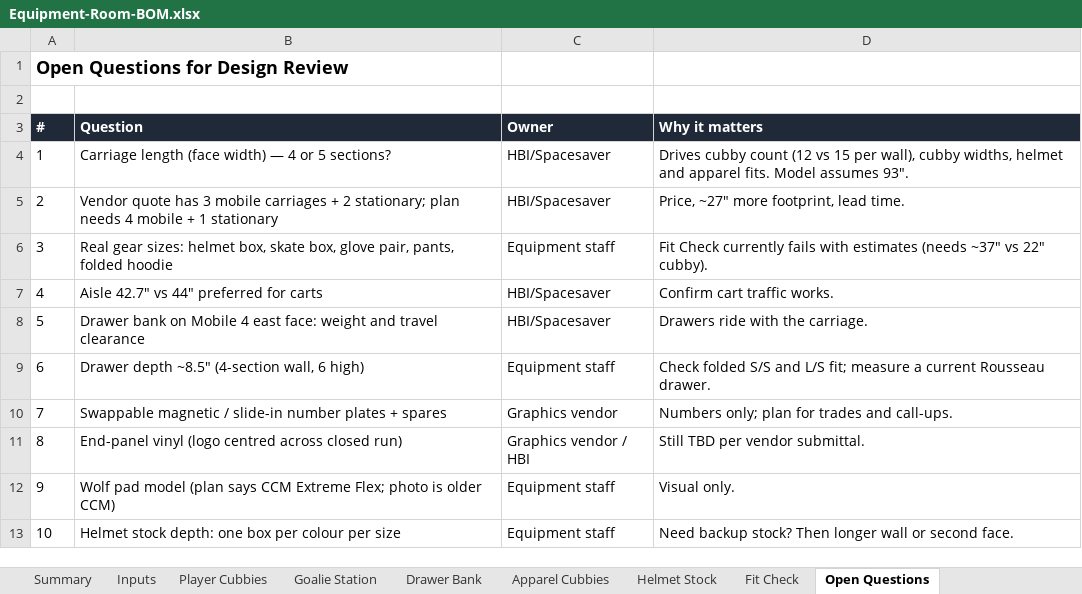
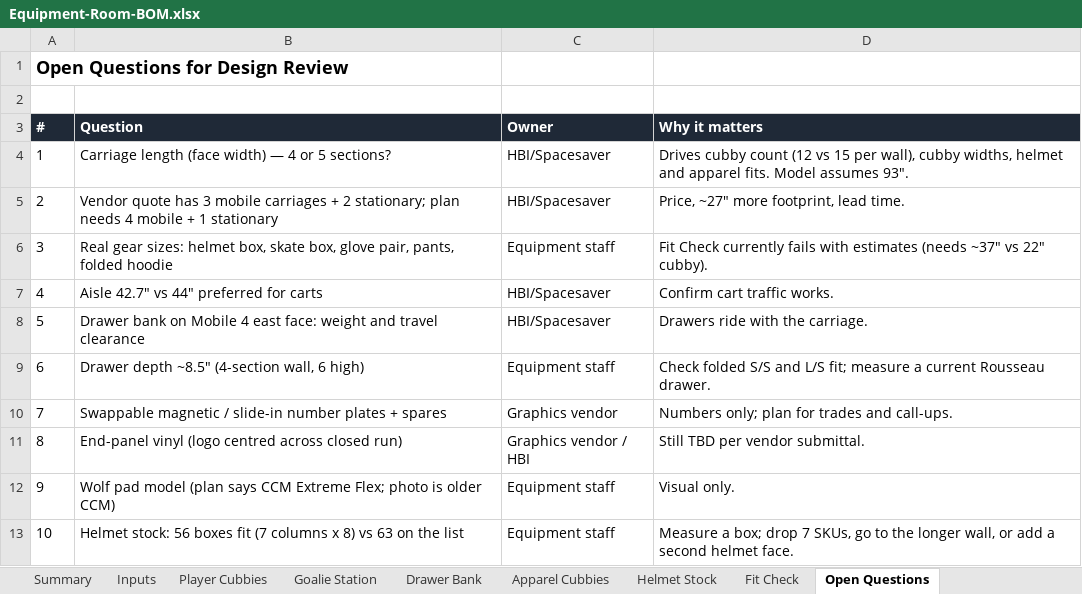
Before and after one commit to bdumaine89/awesome-claude-skills, an Excel workbook: equipment-room/Equipment-Room-BOM.xlsx, sheet Open Questions, drawn as a sheet; values as stored, in another font and other column widths than the file's, no borders; the diff names each change by its address in the sheet, - before the commit and + after, or states it on an @@ line.

```diff
--- a/equipment-room/Equipment-Room-BOM.xlsx (sheet Open Questions)
+++ b/equipment-room/Equipment-Room-BOM.xlsx (sheet Open Questions)
-B13 (Question): Helmet stock depth: one box per colour per size
+B13 (Question): Helmet stock: 56 boxes fit (7 columns x 8) vs 63 on the list
-D13 (Why it matters): Need backup stock? Then longer wall or second face.
+D13 (Why it matters): Measure a box; drop 7 SKUs, go to the longer wall, or add a second helmet face.
```
Also changed, not shown: sheet Helmet Stock, sheet Summary, formulas that keep their value, 1 other file.
